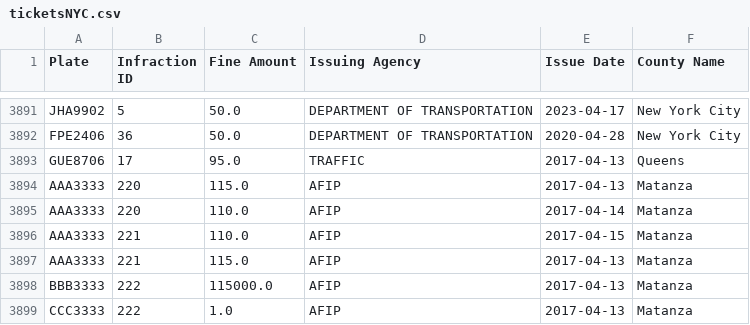
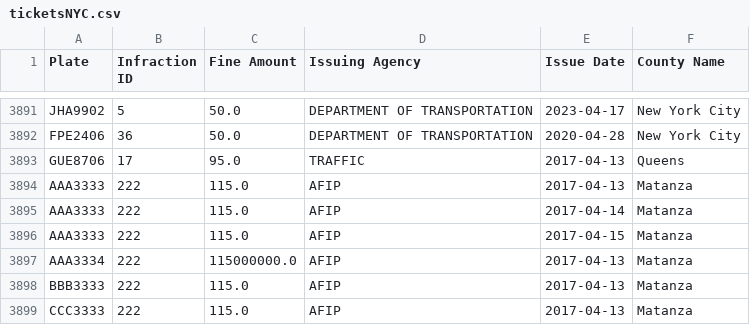
Before and after one commit to alberbendayan/tpe2-g10-pod, a CSV file: resources/pruebas/ticketsNYC.csv, drawn as a sheet; only a part is shown, gaps mark what is left out.

```diff
--- a/resources/pruebas/ticketsNYC.csv
+++ b/resources/pruebas/ticketsNYC.csv
@@ -3893,7 +3893,7 @@ FPE2406;36;50.0;DEPARTMENT OF TRANSPORTATION;2020-04-28;New York City
 GUE8706;17;95.0;TRAFFIC;2017-04-13;Queens
-AAA3333;220;115.0;AFIP;2017-04-13;Matanza
-AAA3333;220;110.0;AFIP;2017-04-14;Matanza
-AAA3333;221;110.0;AFIP;2017-04-15;Matanza
-AAA3333;221;115.0;AFIP;2017-04-13;Matanza
-BBB3333;222;115000.0;AFIP;2017-04-13;Matanza
-CCC3333;222;1.0;AFIP;2017-04-13;Matanza
+AAA3333;222;115.0;AFIP;2017-04-13;Matanza
+AAA3333;222;115.0;AFIP;2017-04-14;Matanza
+AAA3333;222;115.0;AFIP;2017-04-15;Matanza
+AAA3334;222;115000000.0;AFIP;2017-04-13;Matanza
+BBB3333;222;115.0;AFIP;2017-04-13;Matanza
+CCC3333;222;115.0;AFIP;2017-04-13;Matanza
```
Also changed, not shown: resources/pruebas/agenciesNYC.csv, 3 other files.
